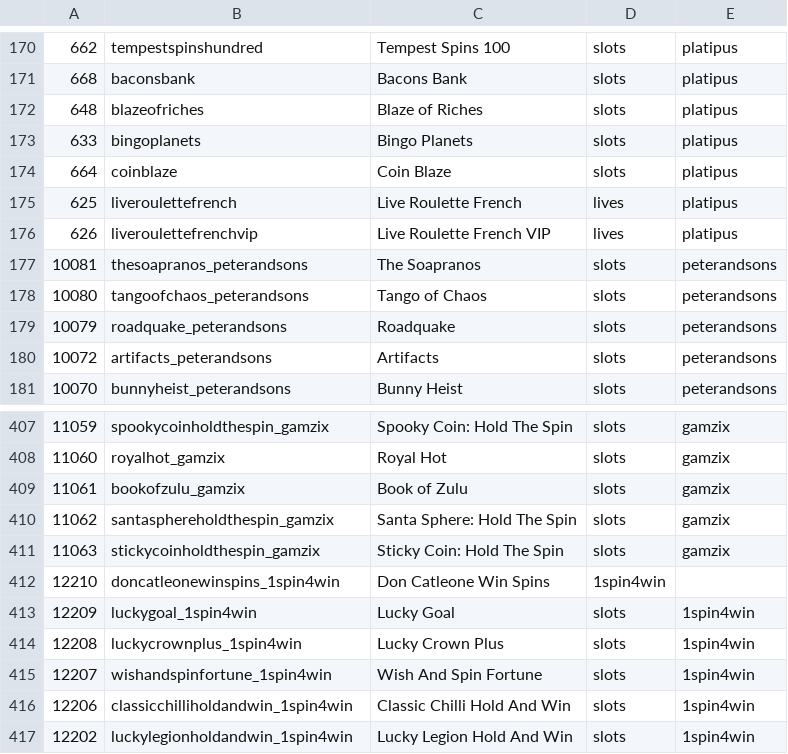
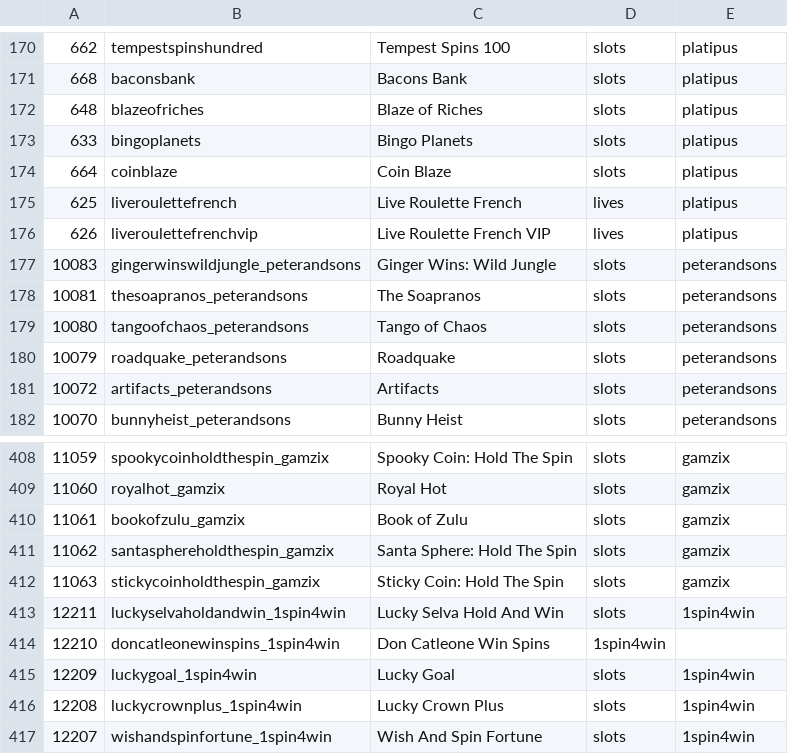
Before and after one commit to tecnodata2015/slots, a CSV file: platipus.csv, drawn as a sheet; only a part is shown, gaps mark what is left out; the shorter side is filled out with more unchanged rows.

```diff
--- a/platipus.csv
+++ b/platipus.csv
@@ -176,2 +176,3 @@
 626,liveroulettefrenchvip,Live Roulette French VIP,lives,platipus
+10083,gingerwinswildjungle_peterandsons,Ginger Wins: Wild Jungle,slots,peterandsons
 10081,thesoapranos_peterandsons,The Soapranos,slots,peterandsons
@@ -411,2 +412,3 @@
 11063,stickycoinholdthespin_gamzix,Sticky Coin: Hold The Spin,slots,gamzix
+12211,luckyselvaholdandwin_1spin4win,Lucky Selva Hold And Win,slots,1spin4win
 12210,doncatleonewinspins_1spin4win,Don Catleone Win Spins,1spin4win
```
Also changed, not shown: 2 other files.
